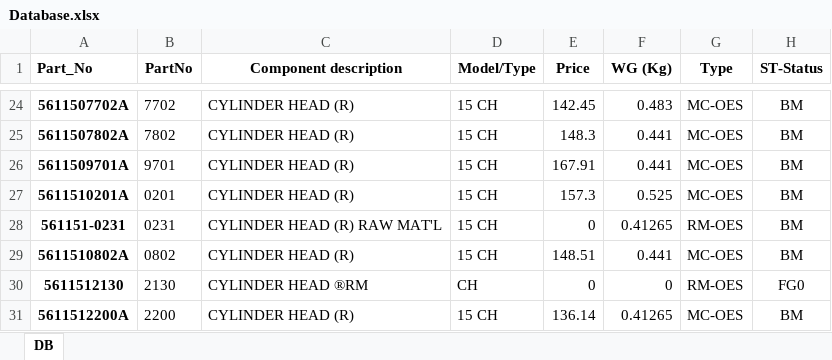
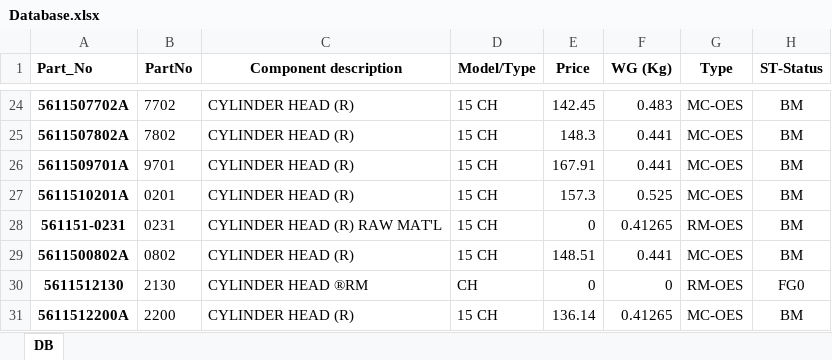
Before and after one commit to UtaiC/SIM-Delivery, an Excel workbook: Database.xlsx, sheet DB, drawn as a sheet; only a part is shown, gaps mark what is left out; values as stored, in another font and other column widths than the file's, no borders; the diff names each change by its address in the sheet, - before the commit and + after, or states it on an @@ line.

Commit message:
Change-0802

```diff
--- a/Database.xlsx (sheet DB)
+++ b/Database.xlsx (sheet DB)
-A29 (Part_No): 5611510802A
+A29 (Part_No): 5611500802A
```
